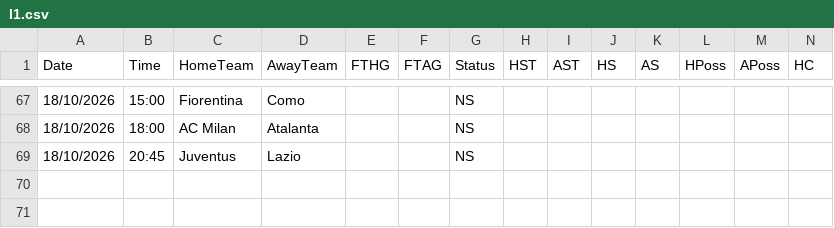
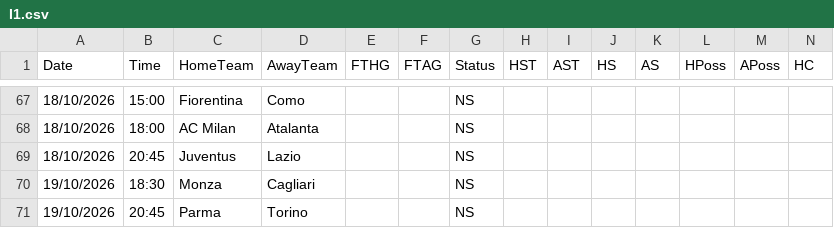
Before and after one commit to yorsbedoya-ui/pizarra-de-pronosticos, a CSV file: data/live/I1.csv, drawn as a sheet; only a part is shown, gaps mark what is left out; rows hold the shown columns only; the diff names each change by its address in the sheet, - before the commit and + after, or states it on an @@ line.

```diff
--- a/data/live/I1.csv
+++ b/data/live/I1.csv
+row 70: 19/10/2026 | 18:30 | Monza | Cagliari |  |  | NS
+row 71: 19/10/2026 | 20:45 | Parma | Torino |  |  | NS
```
Also changed, not shown: data/live/E0.csv, data/live/P1.csv, 2 other files.
